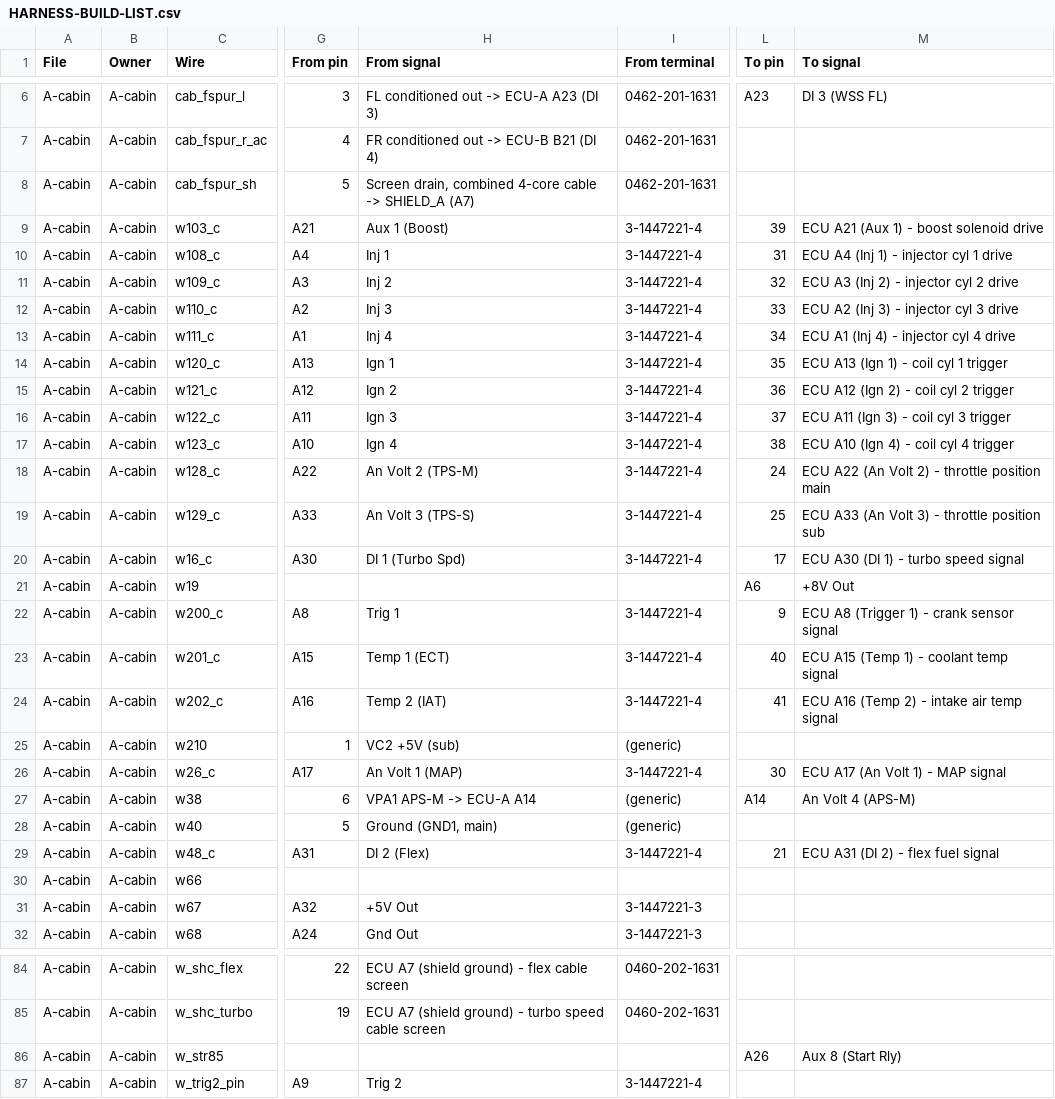
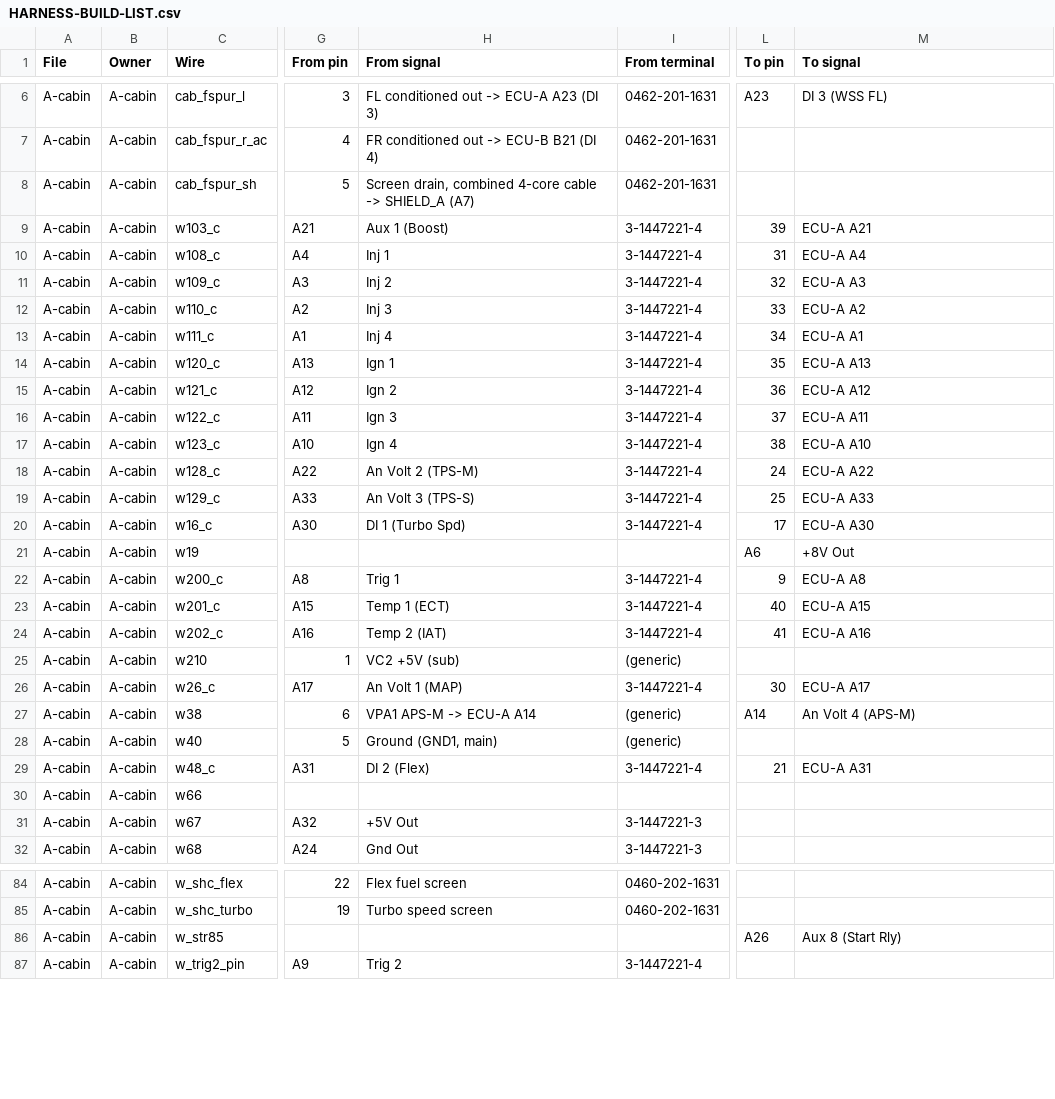
Before and after one commit to living-relation/st185-link-ecu-config, a CSV file: docs/harness/HARNESS-BUILD-LIST.csv, drawn as a sheet; only a part is shown, gaps mark what is left out; the diff covers the shown part only; the diff names each change by its address in the sheet, - before the commit and + after, or states it on an @@ line.

```diff
--- a/docs/harness/HARNESS-BUILD-LIST.csv
+++ b/docs/harness/HARNESS-BUILD-LIST.csv
-M9 (To signal): ECU A21 (Aux 1) - boost solenoid drive
+M9 (To signal): ECU-A A21
-M10 (To signal): ECU A4 (Inj 1) - injector cyl 1 drive
+M10 (To signal): ECU-A A4
-M11 (To signal): ECU A3 (Inj 2) - injector cyl 2 drive
+M11 (To signal): ECU-A A3
-M12 (To signal): ECU A2 (Inj 3) - injector cyl 3 drive
+M12 (To signal): ECU-A A2
-M13 (To signal): ECU A1 (Inj 4) - injector cyl 4 drive
+M13 (To signal): ECU-A A1
-M14 (To signal): ECU A13 (Ign 1) - coil cyl 1 trigger
+M14 (To signal): ECU-A A13
-M15 (To signal): ECU A12 (Ign 2) - coil cyl 2 trigger
+M15 (To signal): ECU-A A12
-M16 (To signal): ECU A11 (Ign 3) - coil cyl 3 trigger
+M16 (To signal): ECU-A A11
-M17 (To signal): ECU A10 (Ign 4) - coil cyl 4 trigger
+M17 (To signal): ECU-A A10
-M18 (To signal): ECU A22 (An Volt 2) - throttle position main
+M18 (To signal): ECU-A A22
-M19 (To signal): ECU A33 (An Volt 3) - throttle position sub
+M19 (To signal): ECU-A A33
-M20 (To signal): ECU A30 (DI 1) - turbo speed signal
+M20 (To signal): ECU-A A30
-M22 (To signal): ECU A8 (Trigger 1) - crank sensor signal
+M22 (To signal): ECU-A A8
-M23 (To signal): ECU A15 (Temp 1) - coolant temp signal
+M23 (To signal): ECU-A A15
-M24 (To signal): ECU A16 (Temp 2) - intake air temp signal
+M24 (To signal): ECU-A A16
-M26 (To signal): ECU A17 (An Volt 1) - MAP signal
+M26 (To signal): ECU-A A17
-M29 (To signal): ECU A31 (DI 2) - flex fuel signal
+M29 (To signal): ECU-A A31
-H84 (From signal): ECU A7 (shield ground) - flex cable screen
+H84 (From signal): Flex fuel screen
-H85 (From signal): ECU A7 (shield ground) - turbo speed cable screen
+H85 (From signal): Turbo speed screen
```
Also changed, not shown: 46 edited cells elsewhere in this file, 3 other files.
